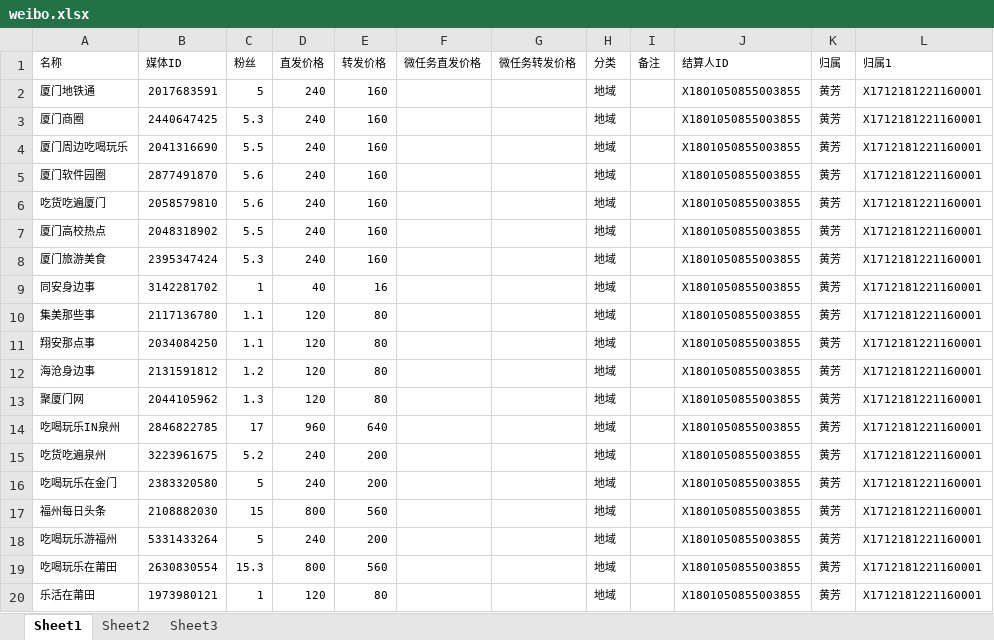
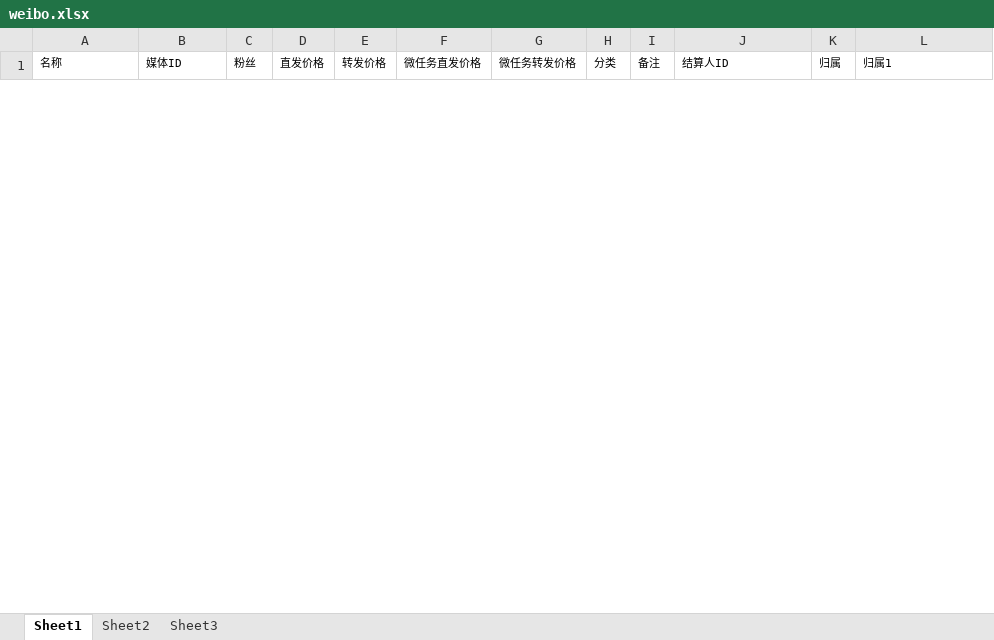
Before and after one commit to radtek/AdaSystem, an Excel workbook: Ada.Web/upload/weibo.xlsx, sheet Sheet1, drawn as a sheet; only a part is shown; values as stored, in another font and other column widths than the file's, no borders; removed rows and columns are numbered as before the commit, all else as after; the diff covers the shown part only; the diff names each change by its address in the sheet, - before the commit and + after, or states it on an @@ line.

```diff
--- a/Ada.Web/upload/weibo.xlsx (sheet Sheet1)
+++ b/Ada.Web/upload/weibo.xlsx (sheet Sheet1)
-row 2: 厦门地铁通 | 2017683591 | 5 | 240 | 160 |  |  | 地域 |  | X1801050855003855 | 黄芳 | X1712181221160001
-row 3: 厦门商圈 | 2440647425 | 5.3 | 240 | 160 |  |  | 地域 |  | X1801050855003855 | 黄芳 | X1712181221160001
-row 4: 厦门周边吃喝玩乐 | 2041316690 | 5.5 | 240 | 160 |  |  | 地域 |  | X1801050855003855 | 黄芳 | X1712181221160001
-row 5: 厦门软件园圈 | 2877491870 | 5.6 | 240 | 160 |  |  | 地域 |  | X1801050855003855 | 黄芳 | X1712181221160001
-row 6: 吃货吃遍厦门 | 2058579810 | 5.6 | 240 | 160 |  |  | 地域 |  | X1801050855003855 | 黄芳 | X1712181221160001
-row 7: 厦门高校热点 | 2048318902 | 5.5 | 240 | 160 |  |  | 地域 |  | X1801050855003855 | 黄芳 | X1712181221160001
-row 8: 厦门旅游美食 | 2395347424 | 5.3 | 240 | 160 |  |  | 地域 |  | X1801050855003855 | 黄芳 | X1712181221160001
-row 9: 同安身边事 | 3142281702 | 1 | 40 | 16 |  |  | 地域 |  | X1801050855003855 | 黄芳 | X1712181221160001
-row 10: 集美那些事 | 2117136780 | 1.1 | 120 | 80 |  |  | 地域 |  | X1801050855003855 | 黄芳 | X1712181221160001
-row 11: 翔安那点事 | 2034084250 | 1.1 | 120 | 80 |  |  | 地域 |  | X1801050855003855 | 黄芳 | X1712181221160001
-row 12: 海沧身边事 | 2131591812 | 1.2 | 120 | 80 |  |  | 地域 |  | X1801050855003855 | 黄芳 | X1712181221160001
-row 13: 聚厦门网 | 2044105962 | 1.3 | 120 | 80 |  |  | 地域 |  | X1801050855003855 | 黄芳 | X1712181221160001
-row 14: 吃喝玩乐IN泉州 | 2846822785 | 17 | 960 | 640 |  |  | 地域 |  | X1801050855003855 | 黄芳 | X1712181221160001
-row 15: 吃货吃遍泉州 | 3223961675 | 5.2 | 240 | 200 |  |  | 地域 |  | X1801050855003855 | 黄芳 | X1712181221160001
-row 16: 吃喝玩乐在金门 | 2383320580 | 5 | 240 | 200 |  |  | 地域 |  | X1801050855003855 | 黄芳 | X1712181221160001
-row 17: 福州每日头条 | 2108882030 | 15 | 800 | 560 |  |  | 地域 |  | X1801050855003855 | 黄芳 | X1712181221160001
-row 18: 吃喝玩乐游福州 | 5331433264 | 5 | 240 | 200 |  |  | 地域 |  | X1801050855003855 | 黄芳 | X1712181221160001
-row 19: 吃喝玩乐在莆田 | 2630830554 | 15.3 | 800 | 560 |  |  | 地域 |  | X1801050855003855 | 黄芳 | X1712181221160001
-row 20: 乐活在莆田 | 1973980121 | 1 | 120 | 80 |  |  | 地域 |  | X1801050855003855 | 黄芳 | X1712181221160001
```
Also changed, not shown: 49 added rows and 2 removed rows elsewhere in this sheet, Ada.Web/upload/change.xlsx, Ada.Web/upload/headline.xlsx, 5 other files.
